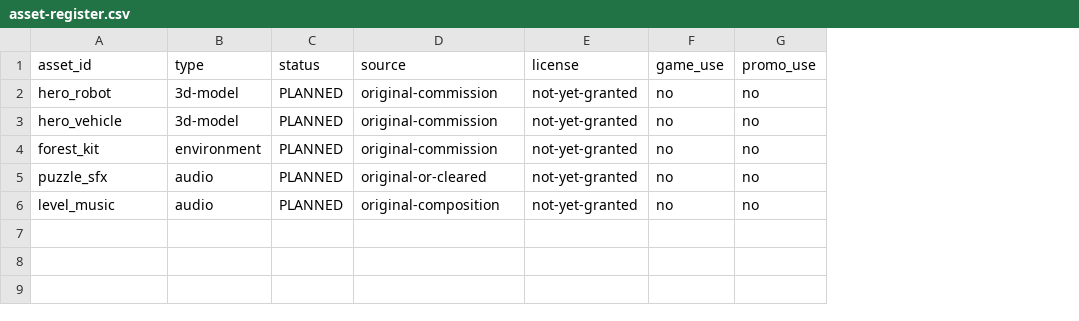
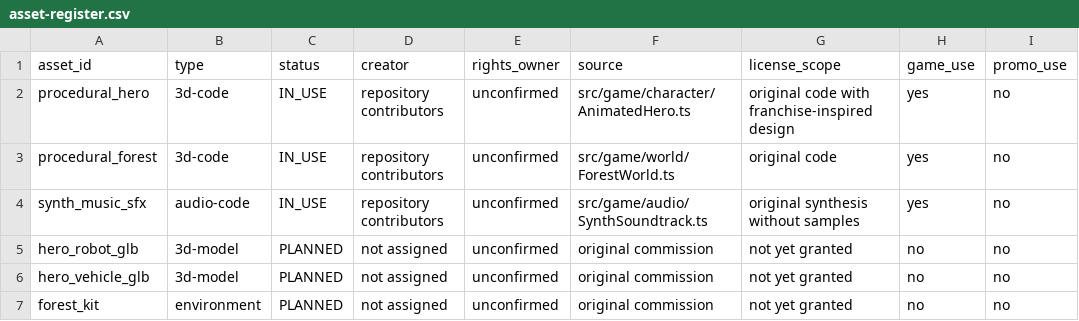
Before and after one commit to krasnenkovalex-ship-it/METAL-CARDBOT, a CSV file: assets/asset-register.csv, drawn as a sheet; removed rows and columns are numbered as before the commit, all else as after; the diff names each change by its address in the sheet, - before the commit and + after, or states it on an @@ line.

Commit message:
Polish first playable forest slice and add browser smoke coverage

```diff
--- a/assets/asset-register.csv
+++ b/assets/asset-register.csv
+column D (creator), rows 5-7: all not assigned
+column E (rights_owner), rows 5-7: all unconfirmed
-column E (license), rows 2-4: all not-yet-granted
+column G (license_scope), rows 5-7: all not yet granted
+row 2: procedural_hero | 3d-code | IN_USE | repository contributors | unconfirmed | src/game/character/AnimatedHero.ts | original code with franchise-inspired design | yes | no
+row 3: procedural_forest | 3d-code | IN_USE | repository contributors | unconfirmed | src/game/world/ForestWorld.ts | original code | yes | no
+row 4: synth_music_sfx | audio-code | IN_USE | repository contributors | unconfirmed | src/game/audio/SynthSoundtrack.ts | original synthesis without samples | yes | no
-A5 (asset_id): hero_robot
+A5 (asset_id): hero_robot_glb
-F5:F7 (source): original-commission
+F5:F7 (source): original commission
-A6 (asset_id): hero_vehicle
+A6 (asset_id): hero_vehicle_glb
-row 5: puzzle_sfx | audio | PLANNED | original-or-cleared | not-yet-granted | no | no
-row 6: level_music | audio | PLANNED | original-composition | not-yet-granted | no | no
```
Also changed, not shown: 18 other files.
